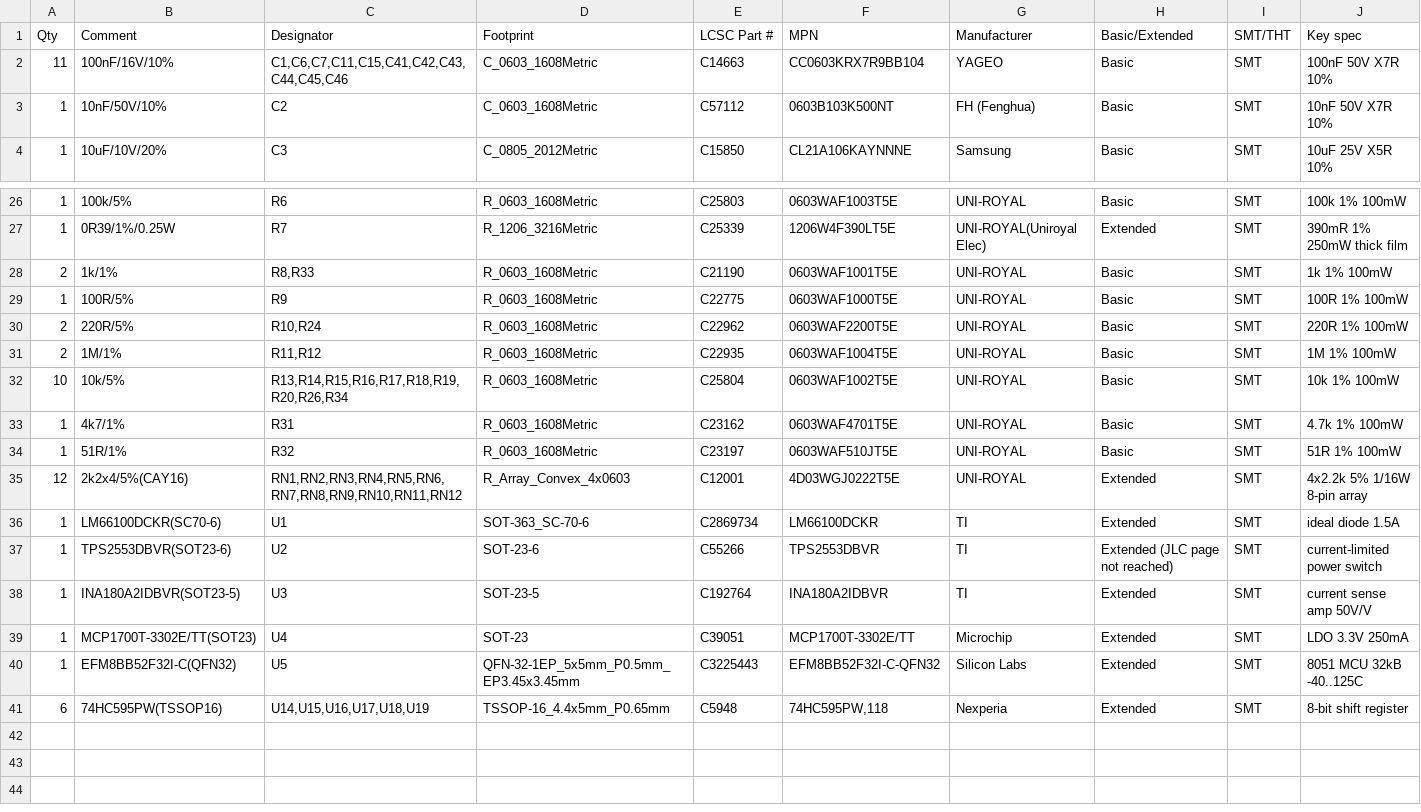
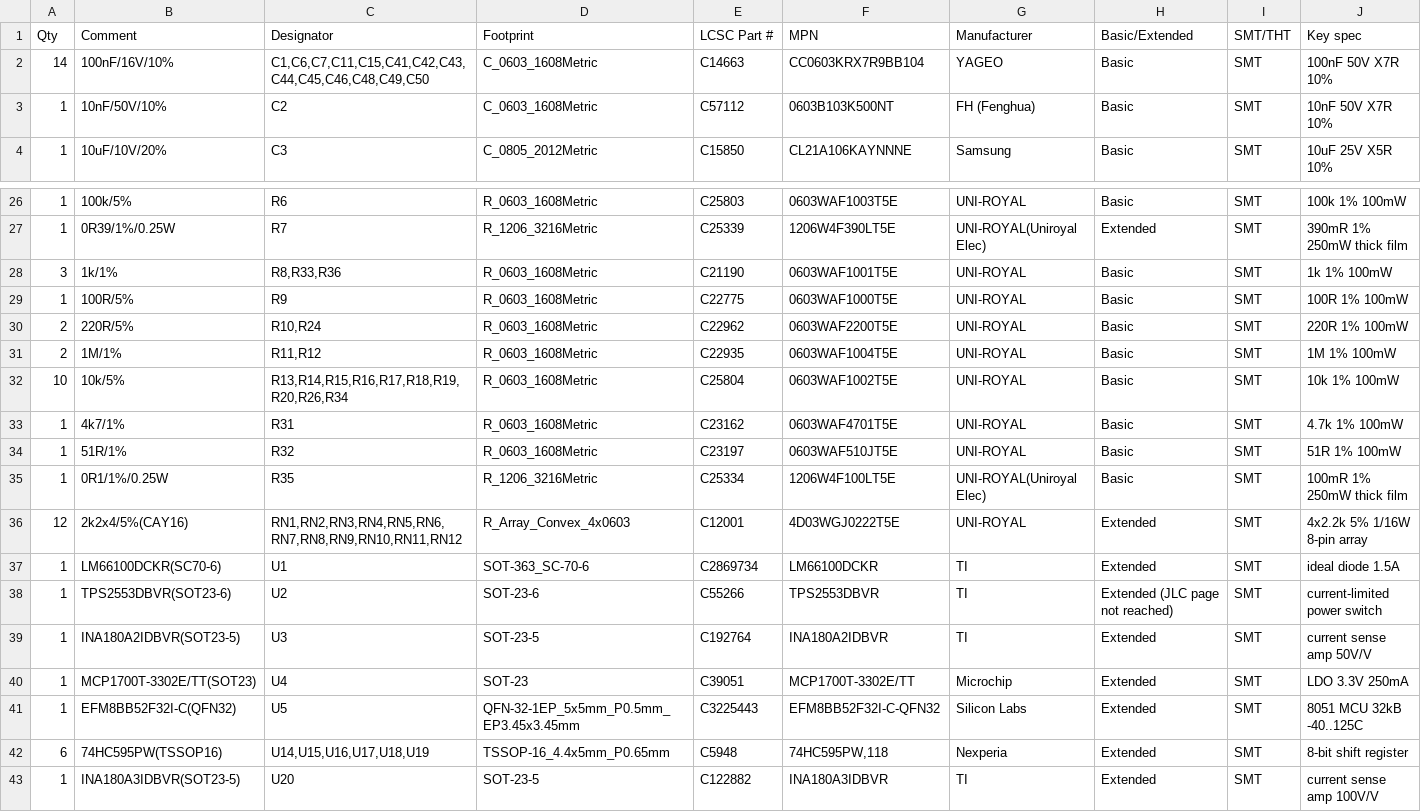
Before and after one commit to z2labs/coaxolotl, a CSV file: hardware/kicad_ctrl/jlc/coaxolotl_bom_full.csv, drawn as a sheet; only a part is shown, gaps mark what is left out; rows hold the shown columns only; the diff names each change by its address in the sheet, - before the commit and + after, or states it on an @@ line.

```diff
--- a/hardware/kicad_ctrl/jlc/coaxolotl_bom_full.csv
+++ b/hardware/kicad_ctrl/jlc/coaxolotl_bom_full.csv
-A2 (Qty): 11
+A2 (Qty): 14
-C2 (Designator): C1,C6,C7,C11,C15,C41,C42,C43,C44,C45,C46
+C2 (Designator): C1,C6,C7,C11,C15,C41,C42,C43,C44,C45,C46,C48,C49,C50
-A28 (Qty): 2
+A28 (Qty): 3
-C28 (Designator): R8,R33
+C28 (Designator): R8,R33,R36
+row 35: 1 | 0R1/1%/0.25W | R35 | R_1206_3216Metric | C25334 | 1206W4F100LT5E | UNI-ROYAL(Uniroyal Elec) | Basic | SMT | 100mR 1% 250mW thick film
+row 43: 1 | INA180A3IDBVR(SOT23-5) | U20 | SOT-23-5 | C122882 | INA180A3IDBVR | TI | Extended | SMT | current sense amp 100V/V
```
Also changed, not shown: hardware/kicad_ctrl/jlc/coaxolotl_bom_jlc.csv, hardware/kicad_ctrl/jlc/coaxolotl_cpl_jlc.csv, 11 other files.
